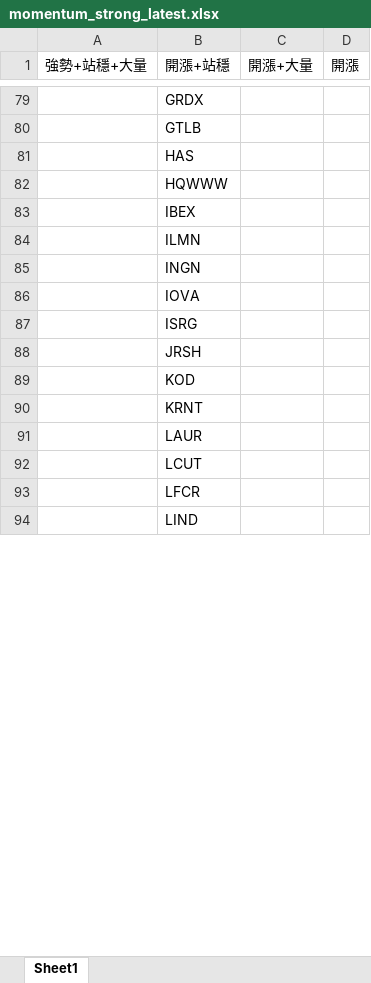
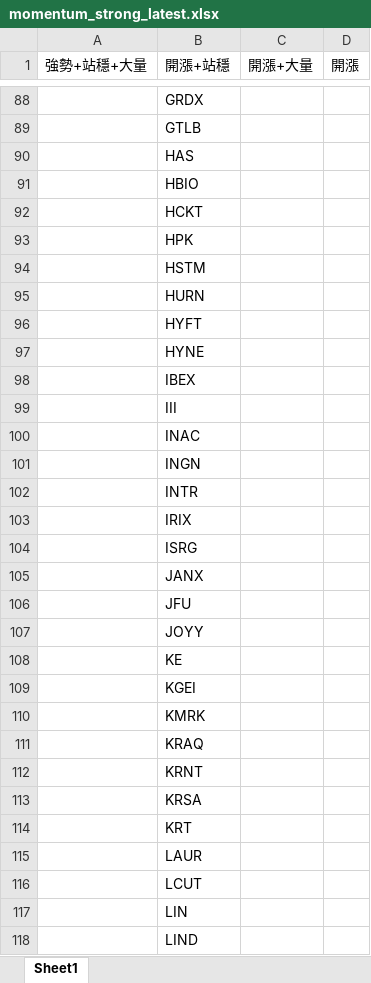
Before and after one commit to Kira11-ja/macd-scanner, an Excel workbook: results/momentum_strong_latest.xlsx, sheet Sheet1, drawn as a sheet; only a part is shown, gaps mark what is left out; values as stored, in another font and other column widths than the file's, no borders; addresses are those after the commit; the diff covers the shown part only; the diff names each change by its address in the sheet, - before the commit and + after, or states it on an @@ line.

```diff
--- a/results/momentum_strong_latest.xlsx (sheet Sheet1)
+++ b/results/momentum_strong_latest.xlsx (sheet Sheet1)
-B91 (開漲+站穩): HQWWW
+B91 (開漲+站穩): HBIO
+row 92:  | HCKT
+row 93:  | HPK
+row 94:  | HSTM
+row 95:  | HURN
+row 96:  | HYFT
+row 97:  | HYNE
-B99 (開漲+站穩): ILMN
+B99 (開漲+站穩): III
+row 100:  | INAC
-B102 (開漲+站穩): IOVA
+B102 (開漲+站穩): INTR
+row 103:  | IRIX
-B105 (開漲+站穩): JRSH
+B105 (開漲+站穩): JANX
-B106 (開漲+站穩): KOD
+B106 (開漲+站穩): JFU
+row 107:  | JOYY
+row 108:  | KE
+row 109:  | KGEI
+row 110:  | KMRK
+row 111:  | KRAQ
+row 113:  | KRSA
+row 114:  | KRT
-B117 (開漲+站穩): LFCR
+B117 (開漲+站穩): LIN
```
Also changed, not shown: other rows of this sheet, results/momentum_failcodes_latest.xlsx, results/momentum_latest.xlsx, 9 other files.
